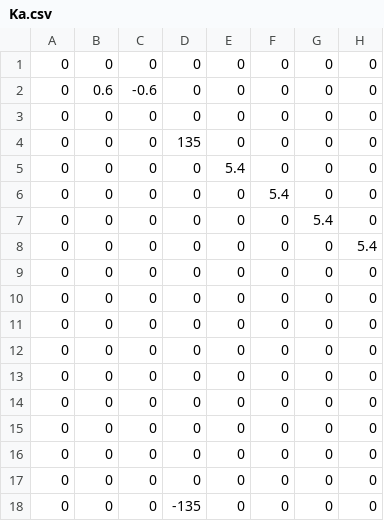
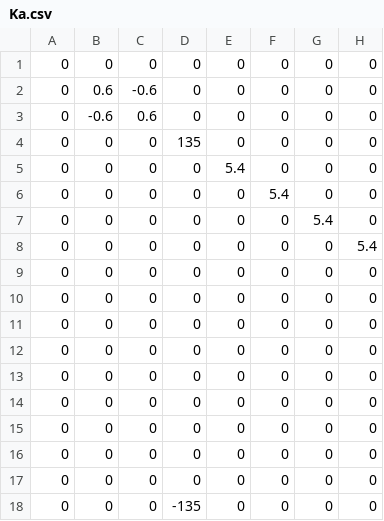
Before and after one commit to Clotilde636/Projet_CSV, a CSV file: Ka.csv, drawn as a sheet; only a part is shown; the diff names each change by its address in the sheet, - before the commit and + after, or states it on an @@ line.

Commit message:
Matrice KA

```diff
--- a/Ka.csv
+++ b/Ka.csv
-B3: 0
+B3: -0.6
-C3: 0
+C3: 0.6
```
